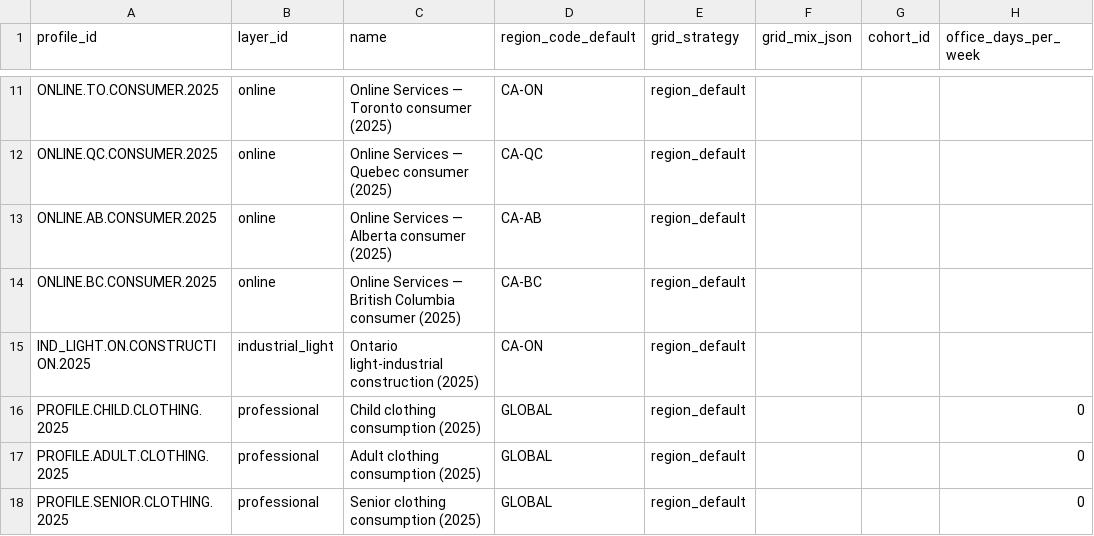
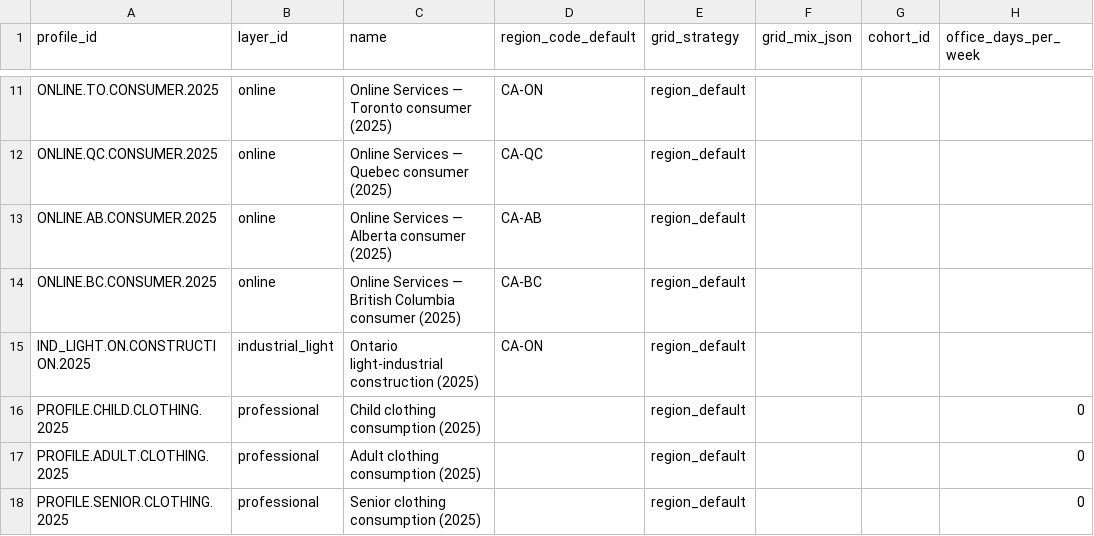
Before and after one commit to chrislyons/carbon-acx, a CSV file: data/profiles.csv, drawn as a sheet; only a part is shown, gaps mark what is left out; the diff names each change by its address in the sheet, - before the commit and + after, or states it on an @@ line.

```diff
--- a/data/profiles.csv
+++ b/data/profiles.csv
-D16:D18 (region_code_default): GLOBAL
+D16:D18 (region_code_default): (empty)
```
Also changed, not shown: data/emission_factors.csv, data/sources.csv, 11 other files.
